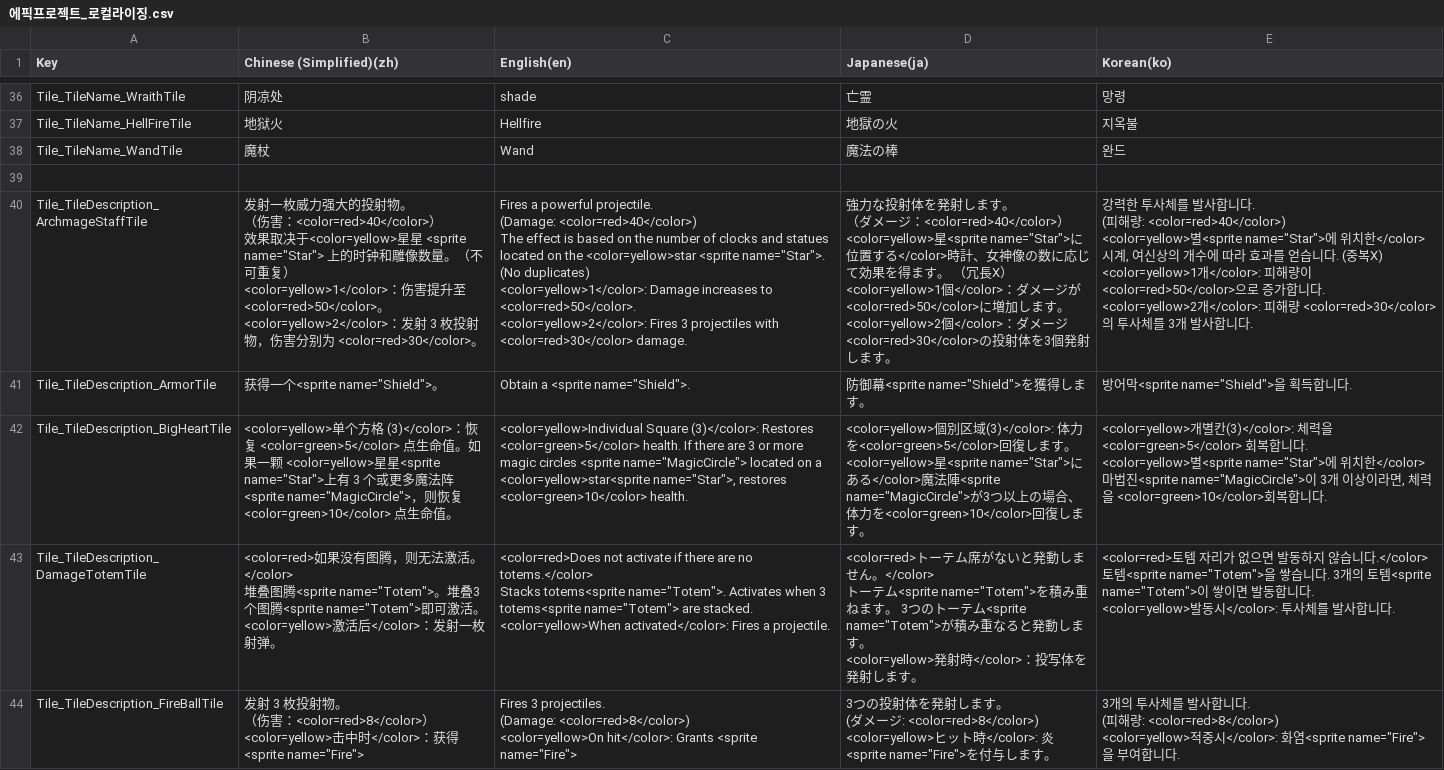
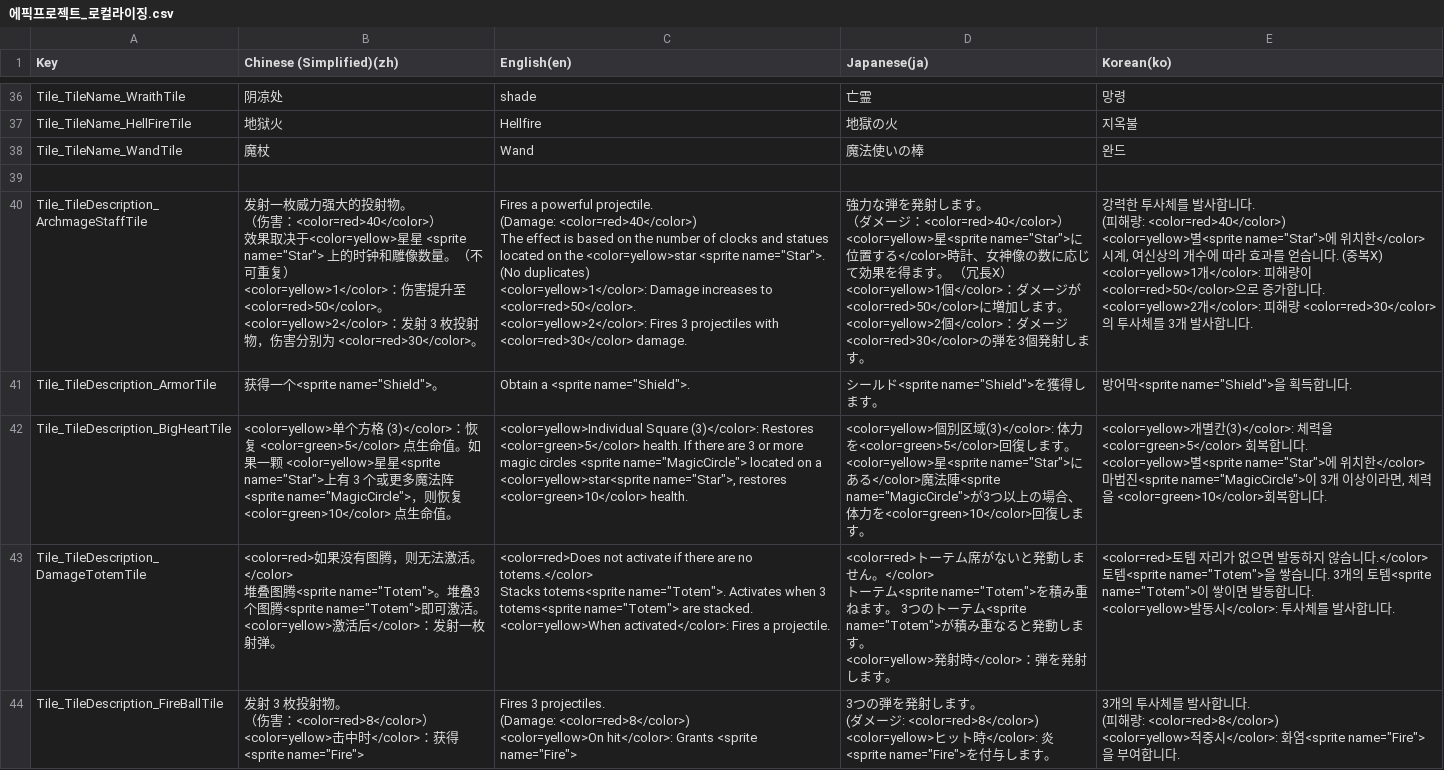
Before and after one commit to withdongyeong/EpicProject_Team1, a CSV file: Assets/@Cosmos/Localization/TextCSV/에픽프로젝트_로컬라이징.csv, drawn as a sheet; only a part is shown, gaps mark what is left out; the diff covers the shown part only.

```diff
--- a/Assets/@Cosmos/Localization/TextCSV/에픽프로젝트_로컬라이징.csv
+++ b/Assets/@Cosmos/Localization/TextCSV/에픽프로젝트_로컬라이징.csv
@@ -37,22 +37,22 @@ Tile_TileName_WraithTile,阴凉处,shade,亡霊,망령
 Tile_TileName_HellFireTile,地狱火,Hellfire,地獄の火,지옥불
-Tile_TileName_WandTile,魔杖,Wand,魔法の棒,완드
+Tile_TileName_WandTile,魔杖,Wand,魔法使いの棒,완드
 ,,,,
-Tile_TileDescription_ArchmageStaffTile,"发射一枚威力强大的投射物。
-（伤害：<color=red>40</color>）
-效果取决于<color=yellow>星星 <sprite name=""Star""> 上的时钟和雕像数量。（不可重复）
-<color=yellow>1</color>：伤害提升至 <color=red>50</color>。
-<color=yellow>2</color>：发射 3 枚投射物，伤害分别为 <color=red>30</color>。","Fires a powerful projectile.
-(Damage: <color=red>40</color>)
-The effect is based on the number of clocks and statues located on the <color=yellow>star <sprite name=""Star"">. (No duplicates)
-<color=yellow>1</color>: Damage increases to <color=red>50</color>.
-<color=yellow>2</color>: Fires 3 projectiles with <color=red>30</color> damage.","強力な投射体を発射します。
-（ダメージ：<color=red>40</color>）
-<color=yellow>星<sprite name=""Star"">に位置する</color>時計、女神像の数に応じて効果を得ます。 （冗長X）
-<color=yellow>1個</color>：ダメージが<color=red>50</color>に増加します。
-<color=yellow>2個</color>：ダメージ<color=red>30</color>の投射体を3個発射します。","강력한 투사체를 발사합니다.
-(피해량: <color=red>40</color>)
-<color=yellow>별<sprite name=""Star"">에 위치한</color> 시계, 여신상의 개수에 따라 효과를 얻습니다. (중복X)
-<color=yellow>1개</color>: 피해량이 <color=red>50</color>으로 증가합니다.
-<color=yellow>2개</color>: 피해량 <color=red>30</color>의 투사체를 3개 발사합니다."
-Tile_TileDescription_ArmorTile,"获得一个<sprite name=""Shield"">。","Obtain a <sprite name=""Shield"">.","防御幕<sprite name=""Shield"">を獲得します。","방어막<sprite name=""Shield"">을 획득합니다."
+Tile_TileDescription_ArchmageStaffTile,"发射一枚威力强大的投射物。
+（伤害：<color=red>40</color>）
+效果取决于<color=yellow>星星 <sprite name=""Star""> 上的时钟和雕像数量。（不可重复）
+<color=yellow>1</color>：伤害提升至 <color=red>50</color>。
+<color=yellow>2</color>：发射 3 枚投射物，伤害分别为 <color=red>30</color>。","Fires a powerful projectile.
+(Damage: <color=red>40</color>)
+The effect is based on the number of clocks and statues located on the <color=yellow>star <sprite name=""Star"">. (No duplicates)
+<color=yellow>1</color>: Damage increases to <color=red>50</color>.
+<color=yellow>2</color>: Fires 3 projectiles with <color=red>30</color> damage.","強力な弾を発射します。
+（ダメージ：<color=red>40</color>）
+<color=yellow>星<sprite name=""Star"">に位置する</color>時計、女神像の数に応じて効果を得ます。 （冗長X）
+<color=yellow>1個</color>：ダメージが<color=red>50</color>に増加します。
+<color=yellow>2個</color>：ダメージ<color=red>30</color>の弾を3個発射します。","강력한 투사체를 발사합니다.
+(피해량: <color=red>40</color>)
+<color=yellow>별<sprite name=""Star"">에 위치한</color> 시계, 여신상의 개수에 따라 효과를 얻습니다. (중복X)
+<color=yellow>1개</color>: 피해량이 <color=red>50</color>으로 증가합니다.
+<color=yellow>2개</color>: 피해량 <color=red>30</color>의 투사체를 3개 발사합니다."
+Tile_TileDescription_ArmorTile,"获得一个<sprite name=""Shield"">。","Obtain a <sprite name=""Shield"">.","シールド<sprite name=""Shield"">を獲得します。","방어막<sprite name=""Shield"">을 획득합니다."
 Tile_TileDescription_BigHeartTile,"<color=yellow>单个方格 (3)</color>：恢复 <color=green>5</color> 点生命值。如果一颗 <color=yellow>星星<sprite name=""Star"">上有 3 个或更多魔法阵 <sprite name=""MagicCircle"">，则恢复 <color=green>10</color> 点生命值。","<color=yellow>Individual Square (3)</color>: Restores <color=green>5</color> health. If there are 3 or more magic circles <sprite name=""MagicCircle""> located on a <color=yellow>star<sprite name=""Star"">, restores <color=green>10</color> health.","<color=yellow>個別区域(3)</color>: 体力を<color=green>5</color>回復します。
@@ -60,19 +60,19 @@ Tile_TileDescription_BigHeartTile,"<color=yellow>单个方格 (3)</color>：恢
 <color=yellow>별<sprite name=""Star"">에 위치한</color> 마법진<sprite name=""MagicCircle"">이 3개 이상이라면, 체력을 <color=green>10</color>회복합니다."
-Tile_TileDescription_DamageTotemTile,"<color=red>如果没有图腾，则无法激活。</color>
-堆叠图腾<sprite name=""Totem"">。堆叠3个图腾<sprite name=""Totem"">即可激活。
-<color=yellow>激活后</color>：发射一枚射弹。","<color=red>Does not activate if there are no totems.</color>
-Stacks totems<sprite name=""Totem"">. Activates when 3 totems<sprite name=""Totem""> are stacked.
-<color=yellow>When activated</color>: Fires a projectile.","<color=red>トーテム席がないと発動しません。</color>
-トーテム<sprite name=""Totem"">を積み重ねます。 3つのトーテム<sprite name=""Totem"">が積み重なると発動します。
-<color=yellow>発射時</color>：投写体を発射します。 ","<color=red>토템 자리가 없으면 발동하지 않습니다.</color>
-토템<sprite name=""Totem"">을 쌓습니다. 3개의 토템<sprite name=""Totem"">이 쌓이면 발동합니다.
-<color=yellow>발동시</color>: 투사체를 발사합니다. "
-Tile_TileDescription_FireBallTile,"发射 3 枚投射物。
-（伤害：<color=red>8</color>）
-<color=yellow>击中时</color>：获得 <sprite name=""Fire"">","Fires 3 projectiles.
-(Damage: <color=red>8</color>)
-<color=yellow>On hit</color>: Grants <sprite name=""Fire"">","3つの投射体を発射します。
-(ダメージ: <color=red>8</color>)
-<color=yellow>ヒット時</color>: 炎<sprite name=""Fire"">を付与します。","3개의 투사체를 발사합니다.
-(피해량: <color=red>8</color>)
-<color=yellow>적중시</color>: 화염<sprite name=""Fire"">을 부여합니다."
+Tile_TileDescription_DamageTotemTile,"<color=red>如果没有图腾，则无法激活。</color>
+堆叠图腾<sprite name=""Totem"">。堆叠3个图腾<sprite name=""Totem"">即可激活。
+<color=yellow>激活后</color>：发射一枚射弹。","<color=red>Does not activate if there are no totems.</color>
+Stacks totems<sprite name=""Totem"">. Activates when 3 totems<sprite name=""Totem""> are stacked.
+<color=yellow>When activated</color>: Fires a projectile.","<color=red>トーテム席がないと発動しません。</color>
+トーテム<sprite name=""Totem"">を積み重ねます。 3つのトーテム<sprite name=""Totem"">が積み重なると発動します。
+<color=yellow>発射時</color>：弾を発射します。 ","<color=red>토템 자리가 없으면 발동하지 않습니다.</color>
+토템<sprite name=""Totem"">을 쌓습니다. 3개의 토템<sprite name=""Totem"">이 쌓이면 발동합니다.
+<color=yellow>발동시</color>: 투사체를 발사합니다. "
+Tile_TileDescription_FireBallTile,"发射 3 枚投射物。
+（伤害：<color=red>8</color>）
+<color=yellow>击中时</color>：获得 <sprite name=""Fire"">","Fires 3 projectiles.
+(Damage: <color=red>8</color>)
+<color=yellow>On hit</color>: Grants <sprite name=""Fire"">","3つの弾を発射します。
+(ダメージ: <color=red>8</color>)
+<color=yellow>ヒット時</color>: 炎<sprite name=""Fire"">を付与します。","3개의 투사체를 발사합니다.
+(피해량: <color=red>8</color>)
+<color=yellow>적중시</color>: 화염<sprite name=""Fire"">을 부여합니다."
```
Also changed, not shown: 2 added rows and 78 edited cells elsewhere in this file, 10 other files.
